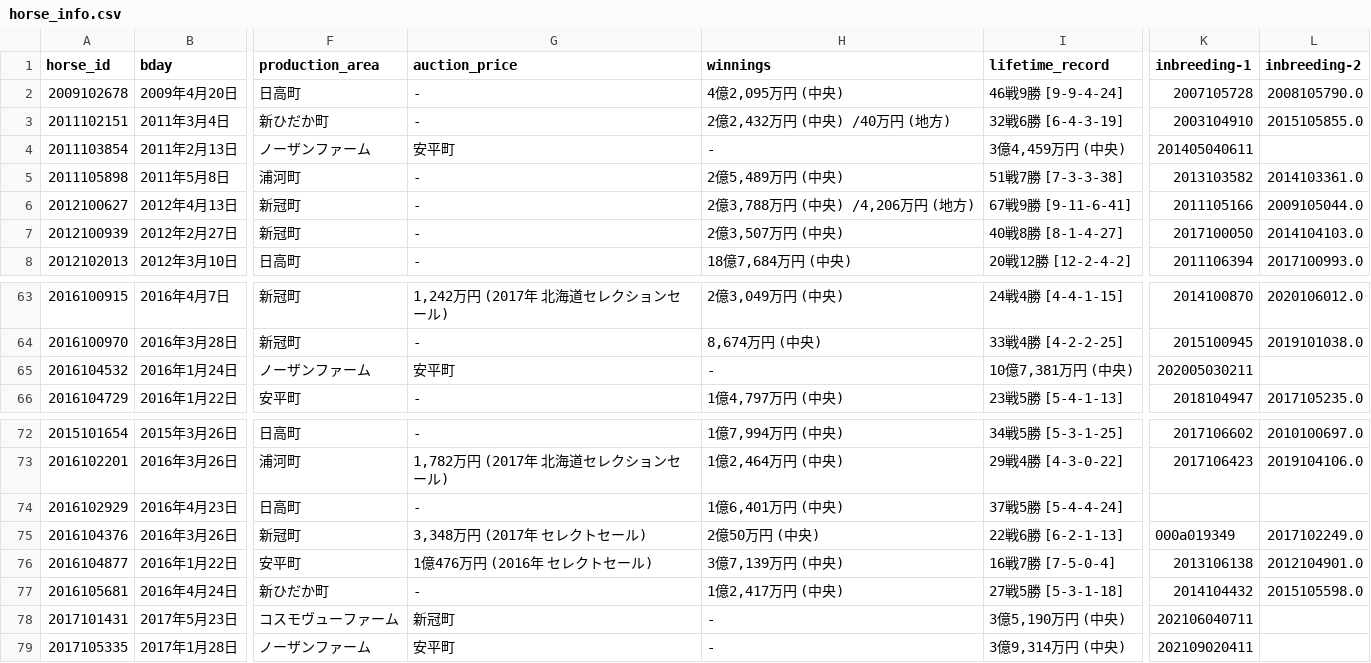
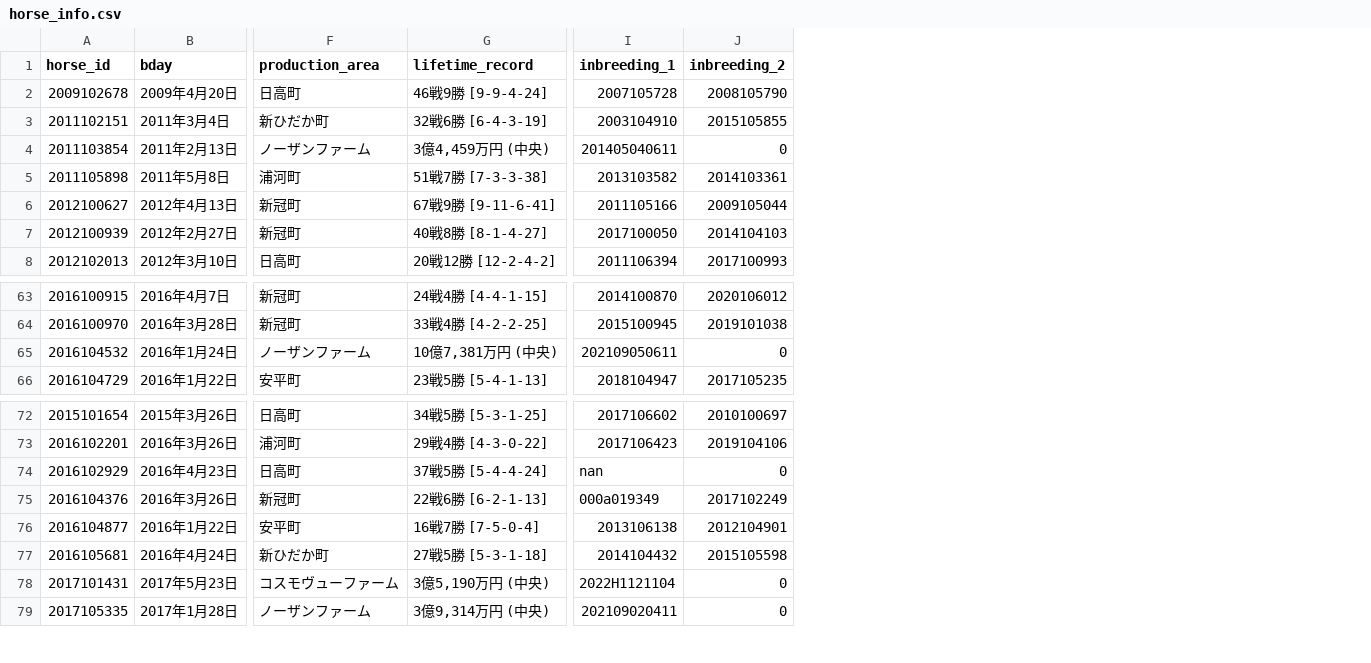
Before and after one commit to kawamottyan/to-be-a-rich, a CSV file: dataset/data/main/osaka/horse_info.csv, drawn as a sheet; only a part is shown, gaps mark what is left out; removed rows and columns are numbered as before the commit, all else as after; the diff names each change by its address in the sheet, - before the commit and + after, or states it on an @@ line.

Commit message:
osaka scraping done

```diff
--- a/dataset/data/main/osaka/horse_info.csv
+++ b/dataset/data/main/osaka/horse_info.csv
-column G (auction_price), rows 2-8: - | - | 安平町 | - | - | - | -; rows 63-66: 1,242万円 (2017年 北海道セレクションセール) | - | 安平町 | -; rows 72-79: - | 1,782万円 (2017年 北海道セレクションセール) | - | 3,348万円 (2017年 セレクトセール) | 1億476万円 (2016年 セレクトセール) | - | 新冠町 | 安平町
-column H (winnings), rows 2-8: 4億2,095万円 (中央) | 2億2,432万円 (中央) /40万円 (地方) | - | 2億5,489万円 (中央) | 2億3,788万円 (中央) /4,206万円 (地方) | 2億3,507万円 (中央) | 18億7,684万円 (中央); rows 63-66: 2億3,049万円 (中央) | 8,674万円 (中央) | - | 1億4,797万円 (中央); rows 72-79: 1億7,994万円 (中央) | 1億2,464万円 (中央) | 1億6,401万円 (中央) | 2億50万円 (中央) | 3億7,139万円 (中央) | 1億2,417万円 (中央) | - | -
-column L (inbreeding-2), rows 2-8: 2008105790.0 | 2015105855.0 |  | 2014103361.0 | 2009105044.0 | 2014104103.0 | 2017100993.0; rows 63-66: 2020106012.0 | 2019101038.0 |  | 2017105235.0; rows 72-77: 2010100697.0 | 2019104106.0 |  | 2017102249.0 | 2012104901.0 | 2015105598.0
+column J (inbreeding_2), rows 2-8: 2008105790 | 2015105855 | 0 | 2014103361 | 2009105044 | 2014104103 | 2017100993; rows 63-66: 2020106012 | 2019101038 | 0 | 2017105235; rows 72-79: 2010100697 | 2019104106 | 0 | 2017102249 | 2012104901 | 2015105598 | 0 | 0
-I1: inbreeding-1
+I1: inbreeding_1
-I65 (inbreeding_1): 202005030211
+I65 (inbreeding_1): 202109050611
-I74 (inbreeding_1): (empty)
+I74 (inbreeding_1): nan
-I78 (inbreeding_1): 202106040711
+I78 (inbreeding_1): 2022H1121104
```
Also changed, not shown: dataset/data/csv/osaka/horsepage/horse-info.csv, 32 other files.
